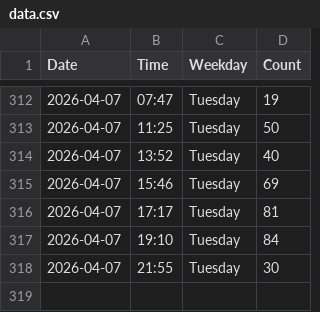
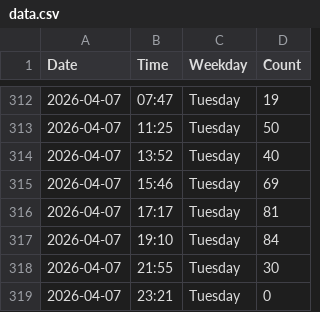
Before and after one commit to jennylyj/my-gym-tracker, a CSV file: data.csv, drawn as a sheet; only a part is shown, gaps mark what is left out; the diff names each change by its address in the sheet, - before the commit and + after, or states it on an @@ line.

```diff
--- a/data.csv
+++ b/data.csv
+row 319: 2026-04-07 | 23:21 | Tuesday | 0
```
